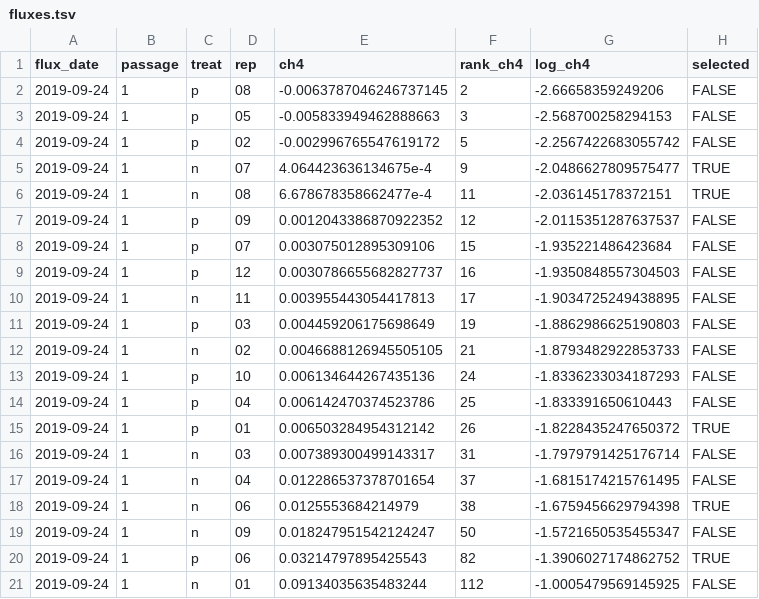
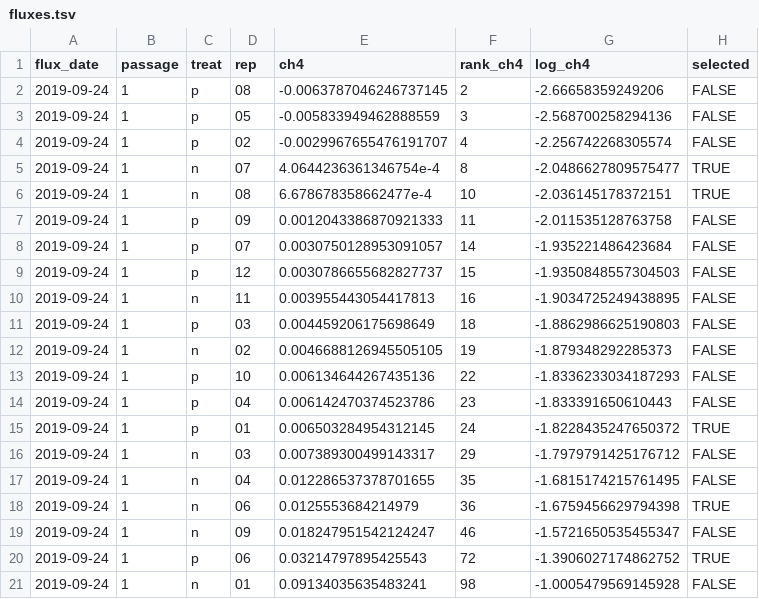
Before and after one commit to amorris28/artificial_ecosystem_selection, a TSV file: Output/fluxes.tsv, drawn as a sheet; only a part is shown; the diff covers the shown part only.

Commit message:
update derived data

```diff
--- a/Output/fluxes.tsv
+++ b/Output/fluxes.tsv
@@ -2,20 +2,20 @@ flux_date	passage	treat	rep	ch4	rank_ch4	log_ch4	selected
 2019-09-24	1	p	08	-0.0063787046246737145	2	-2.66658359249206	FALSE
-2019-09-24	1	p	05	-0.005833949462888663	3	-2.568700258294153	FALSE
-2019-09-24	1	p	02	-0.002996765547619172	5	-2.2567422683055742	FALSE
-2019-09-24	1	n	07	4.064423636134675e-4	9	-2.0486627809575477	TRUE
-2019-09-24	1	n	08	6.678678358662477e-4	11	-2.036145178372151	TRUE
-2019-09-24	1	p	09	0.0012043386870922352	12	-2.0115351287637537	FALSE
-2019-09-24	1	p	07	0.003075012895309106	15	-1.935221486423684	FALSE
-2019-09-24	1	p	12	0.0030786655682827737	16	-1.9350848557304503	FALSE
-2019-09-24	1	n	11	0.003955443054417813	17	-1.9034725249438895	FALSE
-2019-09-24	1	p	03	0.004459206175698649	19	-1.8862986625190803	FALSE
-2019-09-24	1	n	02	0.0046688126945505105	21	-1.8793482922853733	FALSE
-2019-09-24	1	p	10	0.006134644267435136	24	-1.8336233034187293	FALSE
-2019-09-24	1	p	04	0.006142470374523786	25	-1.833391650610443	FALSE
-2019-09-24	1	p	01	0.006503284954312142	26	-1.8228435247650372	TRUE
-2019-09-24	1	n	03	0.007389300499143317	31	-1.7979791425176714	FALSE
-2019-09-24	1	n	04	0.012286537378701654	37	-1.6815174215761495	FALSE
-2019-09-24	1	n	06	0.0125553684214979	38	-1.6759456629794398	TRUE
-2019-09-24	1	n	09	0.018247951542124247	50	-1.5721650535455347	FALSE
-2019-09-24	1	p	06	0.03214797895425543	82	-1.3906027174862752	TRUE
-2019-09-24	1	n	01	0.09134035635483244	112	-1.0005479569145925	FALSE
+2019-09-24	1	p	05	-0.005833949462888559	3	-2.568700258294136	FALSE
+2019-09-24	1	p	02	-0.0029967655476191707	4	-2.256742268305574	FALSE
+2019-09-24	1	n	07	4.0644236361346754e-4	8	-2.0486627809575477	TRUE
+2019-09-24	1	n	08	6.678678358662477e-4	10	-2.036145178372151	TRUE
+2019-09-24	1	p	09	0.0012043386870921333	11	-2.011535128763758	FALSE
+2019-09-24	1	p	07	0.0030750128953091057	14	-1.935221486423684	FALSE
+2019-09-24	1	p	12	0.0030786655682827737	15	-1.9350848557304503	FALSE
+2019-09-24	1	n	11	0.003955443054417813	16	-1.9034725249438895	FALSE
+2019-09-24	1	p	03	0.004459206175698649	18	-1.8862986625190803	FALSE
+2019-09-24	1	n	02	0.0046688126945505105	19	-1.879348292285373	FALSE
+2019-09-24	1	p	10	0.006134644267435136	22	-1.8336233034187293	FALSE
+2019-09-24	1	p	04	0.006142470374523786	23	-1.833391650610443	FALSE
+2019-09-24	1	p	01	0.006503284954312145	24	-1.8228435247650372	TRUE
+2019-09-24	1	n	03	0.007389300499143317	29	-1.7979791425176712	FALSE
+2019-09-24	1	n	04	0.012286537378701655	35	-1.6815174215761495	FALSE
+2019-09-24	1	n	06	0.0125553684214979	36	-1.6759456629794398	TRUE
+2019-09-24	1	n	09	0.018247951542124247	46	-1.5721650535455347	FALSE
+2019-09-24	1	p	06	0.03214797895425543	72	-1.3906027174862752	TRUE
+2019-09-24	1	n	01	0.09134035635483241	98	-1.0005479569145928	FALSE
```
Also changed, not shown: 168 edited cells elsewhere in this file, Output/heritability.tsv, 10 other files.
